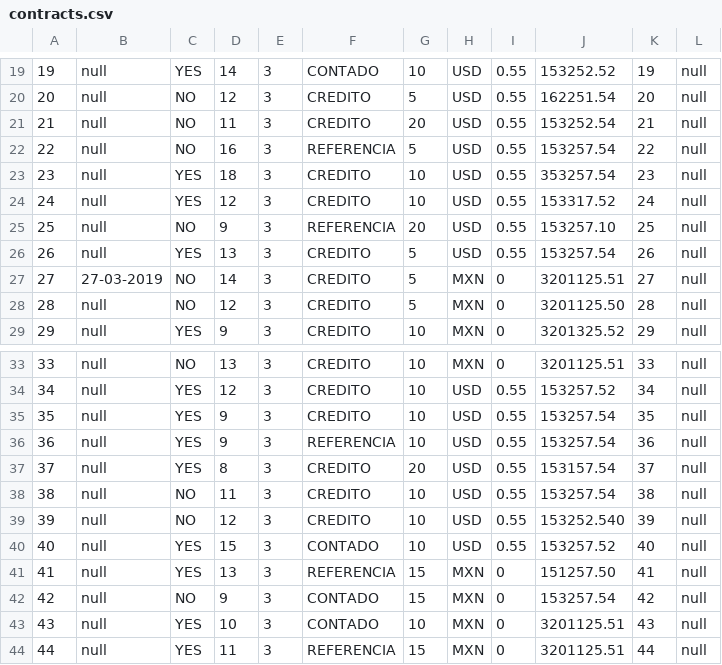
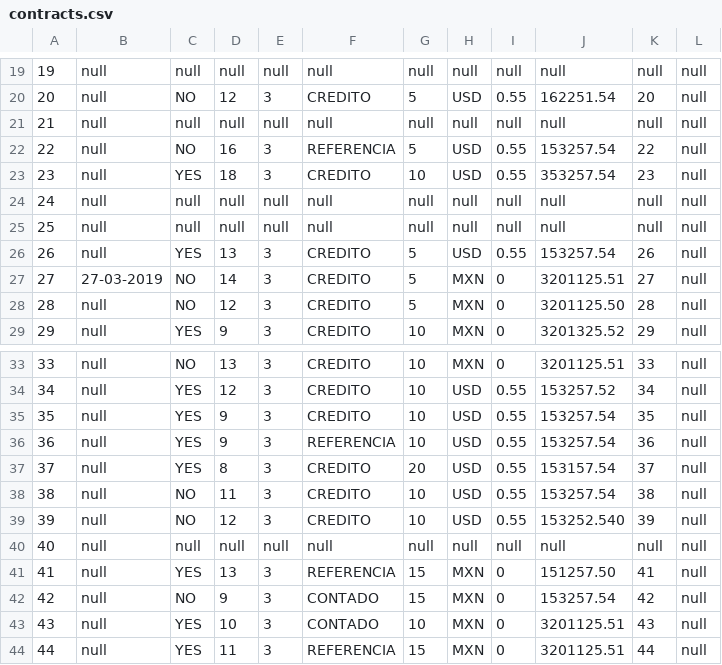
Before and after one commit to AxelLunaB/ListCreator, a CSV file: src/database/csv/contracts.csv, drawn as a sheet; only a part is shown, gaps mark what is left out; the diff covers the shown part only.

Commit message:
null contracts

```diff
--- a/src/database/csv/contracts.csv
+++ b/src/database/csv/contracts.csv
@@ -19,8 +19,8 @@
-19,null,YES,14,3,CONTADO,10,USD,0.55,153252.52,19,null
+19,null,null,null,null,null,null,null,null,null,null,null
 20,null,NO,12,3,CREDITO,5,USD,0.55,162251.54,20,null
-21,null,NO,11,3,CREDITO,20,USD,0.55,153252.54,21,null
+21,null,null,null,null,null,null,null,null,null,null,null
 22,null,NO,16,3,REFERENCIA,5,USD,0.55,153257.54,22,null
 23,null,YES,18,3,CREDITO,10,USD,0.55,353257.54,23,null
-24,null,YES,12,3,CREDITO,10,USD,0.55,153317.52,24,null
-25,null,NO,9,3,REFERENCIA,20,USD,0.55,153257.10,25,null
+24,null,null,null,null,null,null,null,null,null,null,null
+25,null,null,null,null,null,null,null,null,null,null,null
 26,null,YES,13,3,CREDITO,5,USD,0.55,153257.54,26,null
@@ -39,3 +39,3 @@
 39,null,NO,12,3,CREDITO,10,USD,0.55,153252.540,39,null
-40,null,YES,15,3,CONTADO,10,USD,0.55,153257.52,40,null
+40,null,null,null,null,null,null,null,null,null,null,null
 41,null,YES,13,3,REFERENCIA,15,MXN,0,151257.50,41,null
```
Also changed, not shown: 72 edited cells elsewhere in this file, 2 other files.
